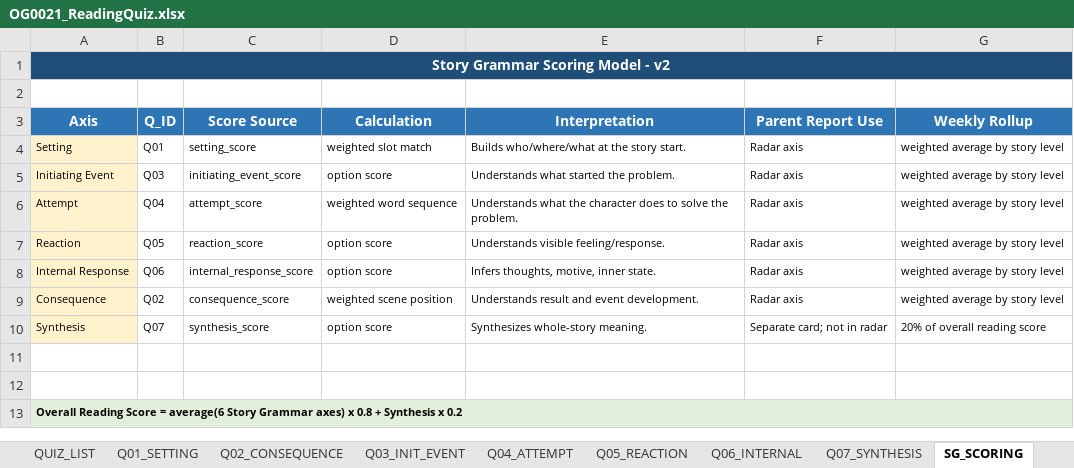
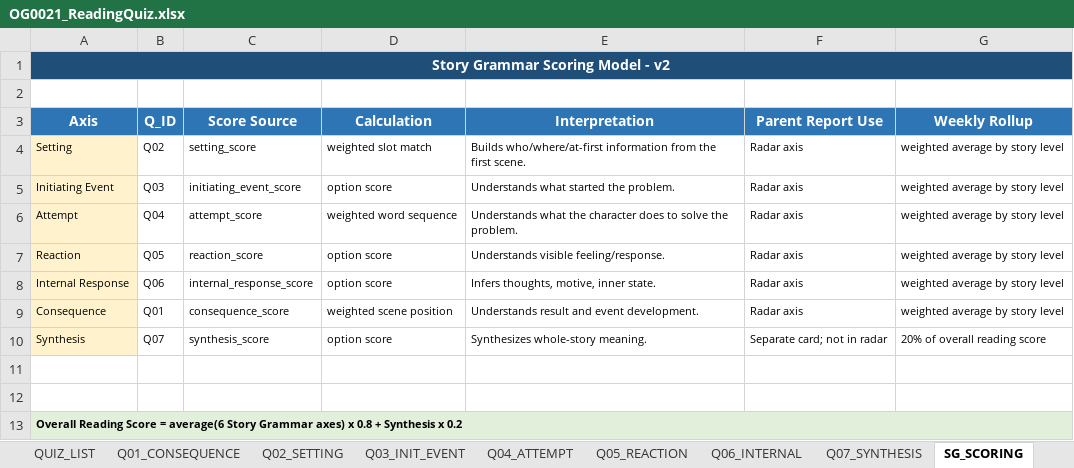
Before and after one commit to chbnglee/reading-quiz, an Excel workbook: v2/OG0021/OG0021_ReadingQuiz.xlsx, sheet SG_SCORING, drawn as a sheet; values as stored, in another font and other column widths than the file's, no borders; the diff names each change by its address in the sheet, - before the commit and + after, or states it on an @@ line.

```diff
--- a/v2/OG0021/OG0021_ReadingQuiz.xlsx (sheet SG_SCORING)
+++ b/v2/OG0021/OG0021_ReadingQuiz.xlsx (sheet SG_SCORING)
-sheet tab: Q01_SETTING
+sheet tab: Q01_CONSEQUENCE
-sheet tab: Q02_CONSEQUENCE
+sheet tab: Q02_SETTING
-B4 (Q_ID): Q01
+B4 (Q_ID): Q02
-E4 (Interpretation): Builds who/where/what at the story start.
+E4 (Interpretation): Builds who/where/at-first information from the first scene.
-B9 (Q_ID): Q02
+B9 (Q_ID): Q01
```
Also changed, not shown: sheet Q01_CONSEQUENCE, sheet Q02_SETTING, sheet QUIZ_LIST, sheet LRS_MAPPING, 2 other files.
